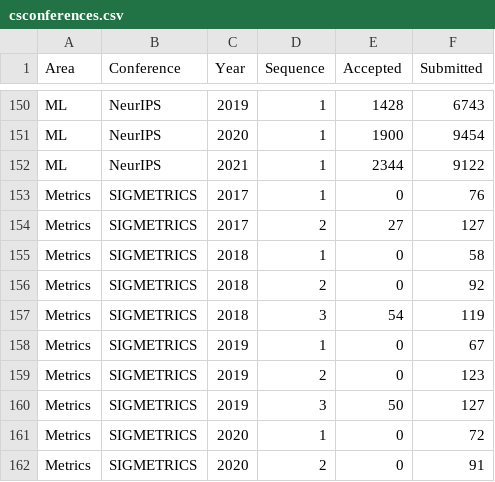
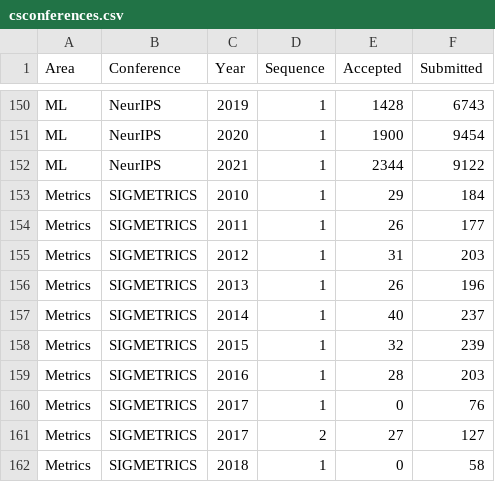
Before and after one commit to emeryberger/csconferences, a CSV file: csconferences.csv, drawn as a sheet; only a part is shown, gaps mark what is left out; the shorter side is filled out with more unchanged rows.

Commit message:
Updated SIGMETRICS.

```diff
--- a/csconferences.csv
+++ b/csconferences.csv
@@ -152,2 +152,9 @@ ML,NeurIPS,2020,1,1900,9454
 ML,NeurIPS,2021,1,2344,9122
+Metrics,SIGMETRICS,2010,1,29,184
+Metrics,SIGMETRICS,2011,1,26,177
+Metrics,SIGMETRICS,2012,1,31,203
+Metrics,SIGMETRICS,2013,1,26,196
+Metrics,SIGMETRICS,2014,1,40,237
+Metrics,SIGMETRICS,2015,1,32,239
+Metrics,SIGMETRICS,2016,1,28,203
 Metrics,SIGMETRICS,2017,1,0,76
```
Also changed, not shown: 2 other files.
